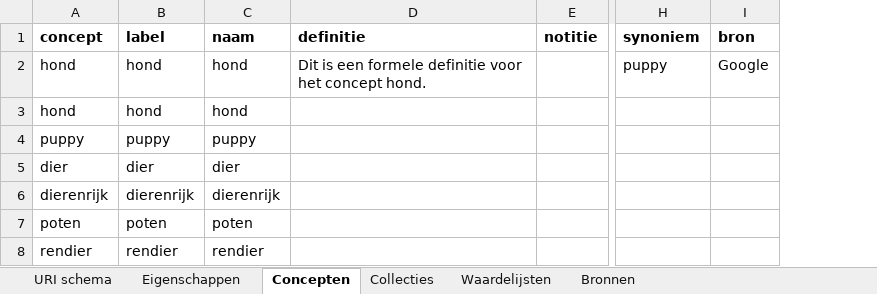
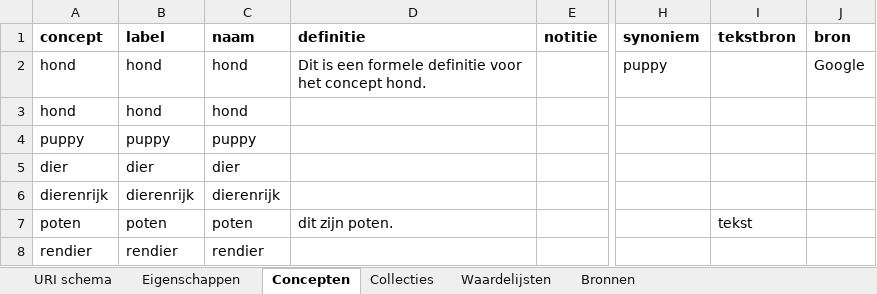
Before and after one commit to bp4mc2/bp4mc2, an Excel workbook: catalogusdata/Kenniskluis/Regressietest/xls/Uploadcontrole.xlsx, sheet Concepten, drawn as a sheet; only a part is shown, gaps mark what is left out; values as stored, in another font and other column widths than the file's, no borders; the diff names each change by its address in the sheet, - before the commit and + after, or states it on an @@ line.

```diff
--- a/catalogusdata/Kenniskluis/Regressietest/xls/Uploadcontrole.xlsx (sheet Concepten)
+++ b/catalogusdata/Kenniskluis/Regressietest/xls/Uploadcontrole.xlsx (sheet Concepten)
+column I (tekstbron), row 7: tekst
-D7 (definitie): (empty)
+D7 (definitie): dit zijn poten.
```
Also changed, not shown: sheet Eigenschappen, sheet URI schema, catalogusdata/Kenniskluis/Regressietest/xls/ValidatieLabel.xlsx, catalogusdata/Kenniskluis/Regressietest/xls/ValidatiePrefLabel.xlsx, 9 other files.
